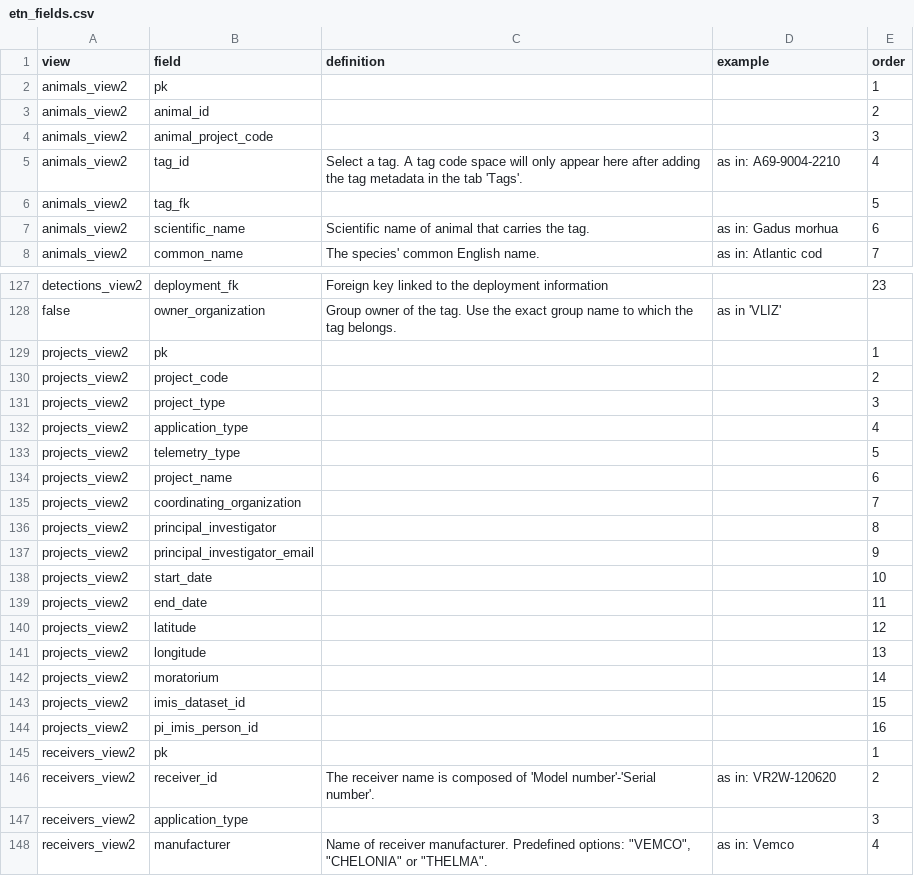
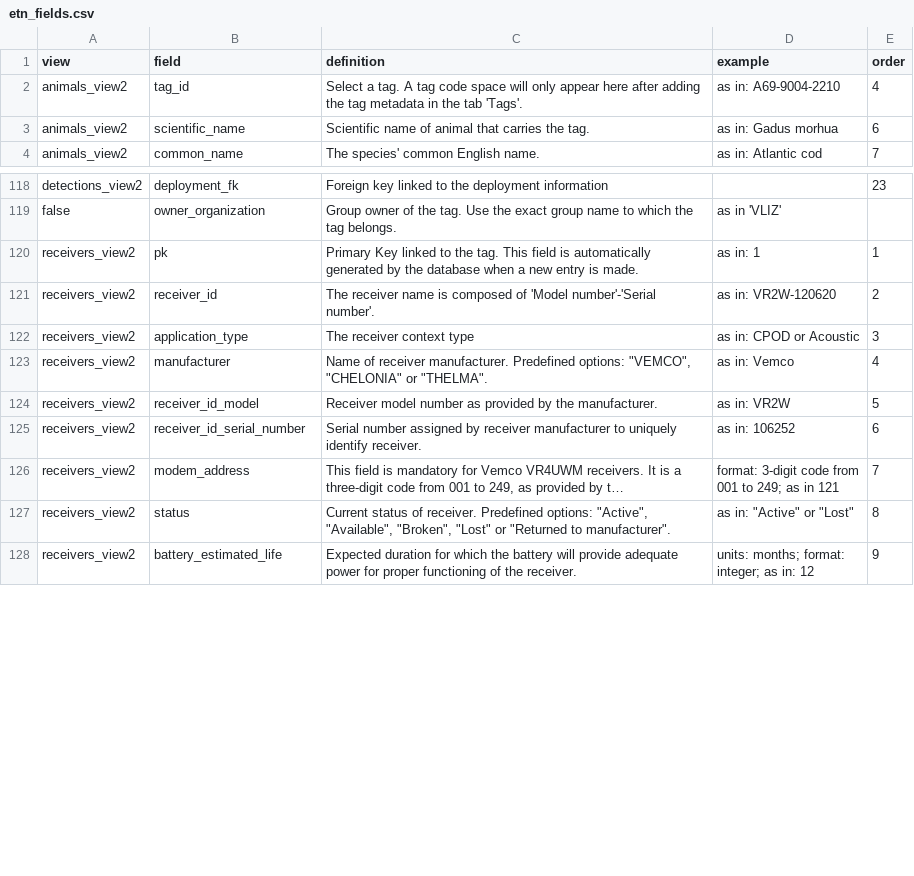
Before and after one commit to inbo/etn, a CSV file: inst/assets/etn_fields.csv, drawn as a sheet; only a part is shown, gaps mark what is left out; the shorter side is filled out with more unchanged rows; long unchanged cells end in …; the diff covers the shown part only.

Commit message:
Fix etn_field.Rmd
Fixes #179

```diff
--- a/inst/assets/etn_fields.csv
+++ b/inst/assets/etn_fields.csv
@@ -1,7 +1,3 @@
 view,field,definition,example,order
-animals_view2,pk,"",,1
-animals_view2,animal_id,,,2
-animals_view2,animal_project_code,,,3
 animals_view2,tag_id,Select a tag. A tag code space will only appear here after adding the tag metadata in the tab 'Tags'.,as in: A69-9004-2210,4
-animals_view2,tag_fk,,,5
 animals_view2,scientific_name,Scientific name of animal that carries the tag.,as in: Gadus morhua,6
@@ -128,21 +119,5 @@ detections_view2,deployment_fk,Foreign key linked to the deployment information,
 false,owner_organization,Group owner of the tag. Use the exact group name to which the tag belongs.,as in 'VLIZ',
-projects_view2,pk,,,1
-projects_view2,project_code,,,2
-projects_view2,project_type,,,3
-projects_view2,application_type,,,4
-projects_view2,telemetry_type,,,5
-projects_view2,project_name,,,6
-projects_view2,coordinating_organization,,,7
-projects_view2,principal_investigator,,,8
-projects_view2,principal_investigator_email,,,9
-projects_view2,start_date,,,10
-projects_view2,end_date,,,11
-projects_view2,latitude,,,12
-projects_view2,longitude,,,13
-projects_view2,moratorium,,,14
-projects_view2,imis_dataset_id,,,15
-projects_view2,pi_imis_person_id,,,16
-receivers_view2,pk,,,1
+receivers_view2,pk,Primary Key linked to the tag. This field is automatically generated by the database when a new entry is made.,as in: 1,1
 receivers_view2,receiver_id,The receiver name is composed of 'Model number'-'Serial number'.,as in: VR2W-120620,2
-receivers_view2,application_type,,,3
+receivers_view2,application_type,The receiver context type,as in: CPOD or Acoustic,3
 receivers_view2,manufacturer,"Name of receiver manufacturer. Predefined options: ""VEMCO"", ""CHELONIA"" or ""THELMA"".",as in: Vemco,4
```
Also changed, not shown: 5 removed rows and 1 edited cell elsewhere in this file, 1 other file.
